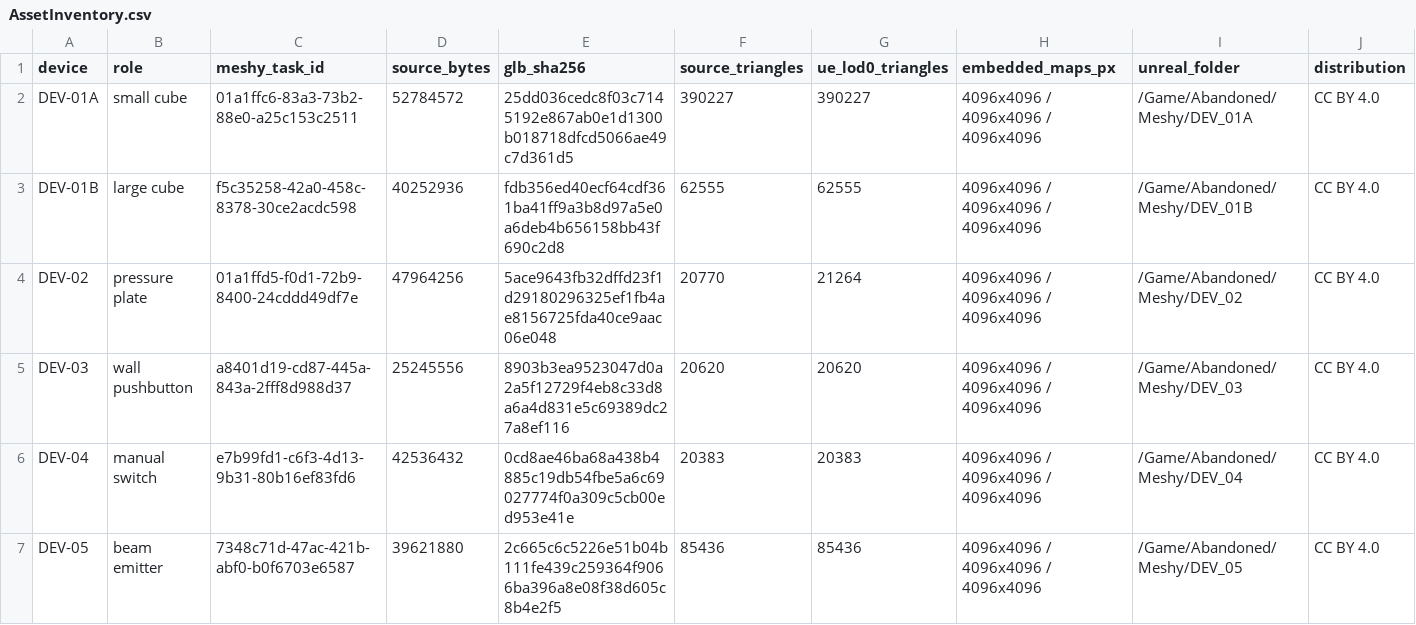
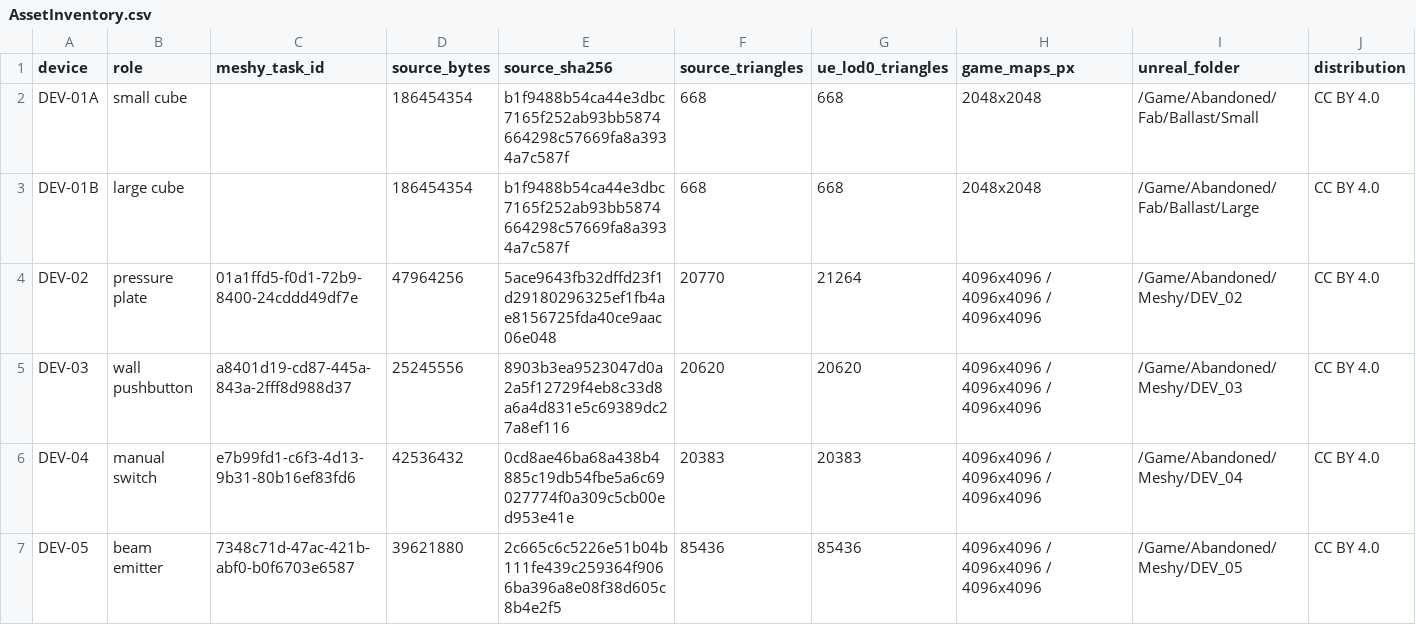
Before and after one commit to hhypest/abandoned, a CSV file: Docs/AssetInventory.csv, drawn as a sheet; only a part is shown.

Commit message:
Replace both playable ballast cubes with the Fab Sci-Fi Cube

```diff
--- a/Docs/AssetInventory.csv
+++ b/Docs/AssetInventory.csv
@@ -1,4 +1,4 @@
-device,role,meshy_task_id,source_bytes,glb_sha256,source_triangles,ue_lod0_triangles,embedded_maps_px,unreal_folder,distribution
-DEV-01A,small cube,01a1ffc6-83a3-73b2-88e0-a25c153c2511,52784572,25dd036cedc8f03c7145192e867ab0e1d1300b018718dfcd5066ae49c7d361d5,390227,390227,4096x4096 / 4096x4096 / 4096x4096,/Game/Abandoned/Meshy/DEV_01A,CC BY 4.0
-DEV-01B,large cube,f5c35258-42a0-458c-8378-30ce2acdc598,40252936,fdb356ed40ecf64cdf361ba41ff9a3b8d97a5e0a6deb4b656158bb43f690c2d8,62555,62555,4096x4096 / 4096x4096 / 4096x4096,/Game/Abandoned/Meshy/DEV_01B,CC BY 4.0
+device,role,meshy_task_id,source_bytes,source_sha256,source_triangles,ue_lod0_triangles,game_maps_px,unreal_folder,distribution
+DEV-01A,small cube,,186454354,b1f9488b54ca44e3dbc7165f252ab93bb5874664298c57669fa8a3934a7c587f,668,668,2048x2048,/Game/Abandoned/Fab/Ballast/Small,CC BY 4.0
+DEV-01B,large cube,,186454354,b1f9488b54ca44e3dbc7165f252ab93bb5874664298c57669fa8a3934a7c587f,668,668,2048x2048,/Game/Abandoned/Fab/Ballast/Large,CC BY 4.0
 DEV-02,pressure plate,01a1ffd5-f0d1-72b9-8400-24cddd49df7e,47964256,5ace9643fb32dffd23f1d29180296325ef1fb4ae8156725fda40ce9aac06e048,20770,21264,4096x4096 / 4096x4096 / 4096x4096,/Game/Abandoned/Meshy/DEV_02,CC BY 4.0
```
Also changed, not shown: 28 other files.
